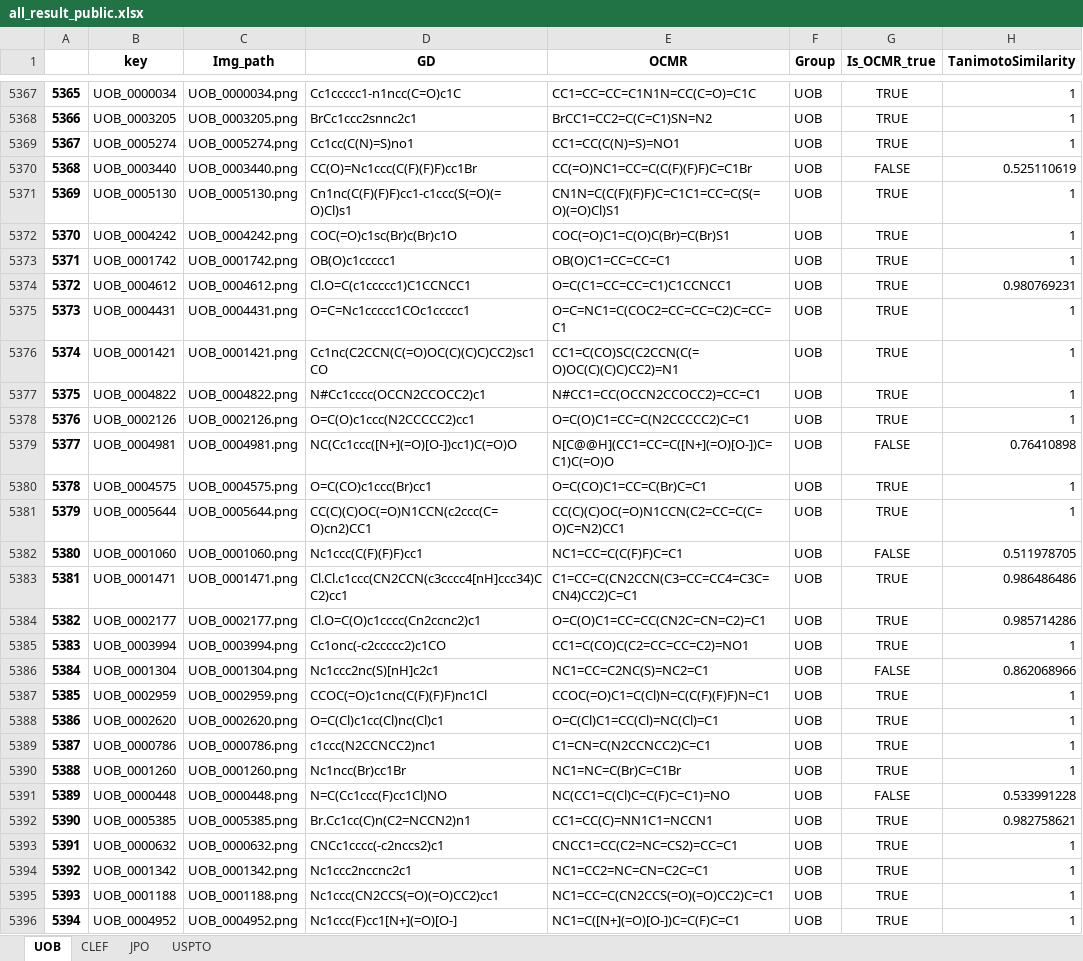
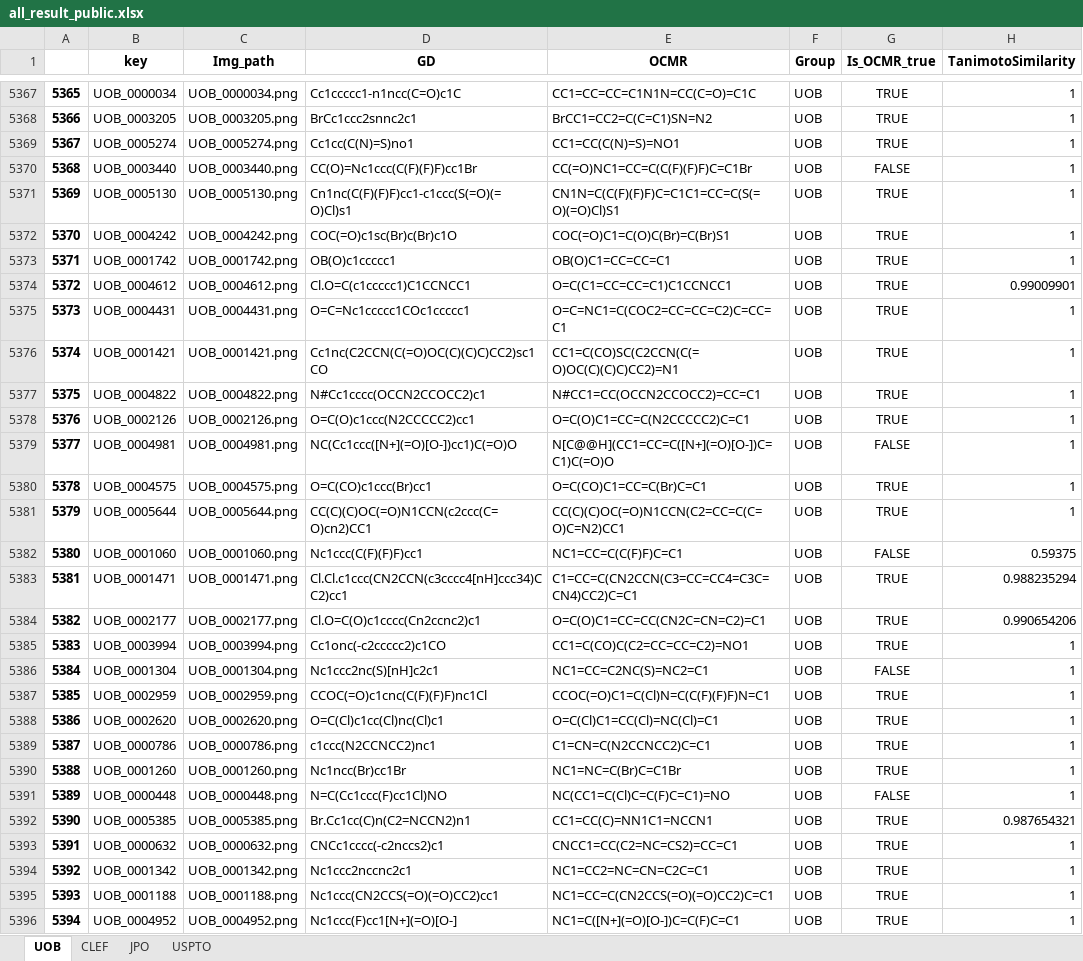
Before and after one commit to zhangruochi/OCMR, an Excel workbook: all_result_public.xlsx, sheet UOB, drawn as a sheet; only a part is shown, gaps mark what is left out; values as stored, in another font and other column widths than the file's, no borders; the diff covers the shown part only; the diff names each change by its address in the sheet, - before the commit and + after, or states it on an @@ line.

Commit message:
update calc_fp_similarity

```diff
--- a/all_result_public.xlsx (sheet UOB)
+++ b/all_result_public.xlsx (sheet UOB)
-H5370 (TanimotoSimilarity): 0.525110619
+H5370 (TanimotoSimilarity): 1
-H5374 (TanimotoSimilarity): 0.980769231
+H5374 (TanimotoSimilarity): 0.99009901
-H5379 (TanimotoSimilarity): 0.76410898
+H5379 (TanimotoSimilarity): 1
-H5382 (TanimotoSimilarity): 0.511978705
+H5382 (TanimotoSimilarity): 0.59375
-H5383 (TanimotoSimilarity): 0.986486486
+H5383 (TanimotoSimilarity): 0.988235294
-H5384 (TanimotoSimilarity): 0.985714286
+H5384 (TanimotoSimilarity): 0.990654206
-H5386 (TanimotoSimilarity): 0.862068966
+H5386 (TanimotoSimilarity): 1
-H5391 (TanimotoSimilarity): 0.533991228
+H5391 (TanimotoSimilarity): 1
-H5392 (TanimotoSimilarity): 0.982758621
+H5392 (TanimotoSimilarity): 0.987654321
```
Also changed, not shown: 938 edited cells elsewhere in this sheet, sheet USPTO, sheet CLEF, sheet JPO, 3 other files.
